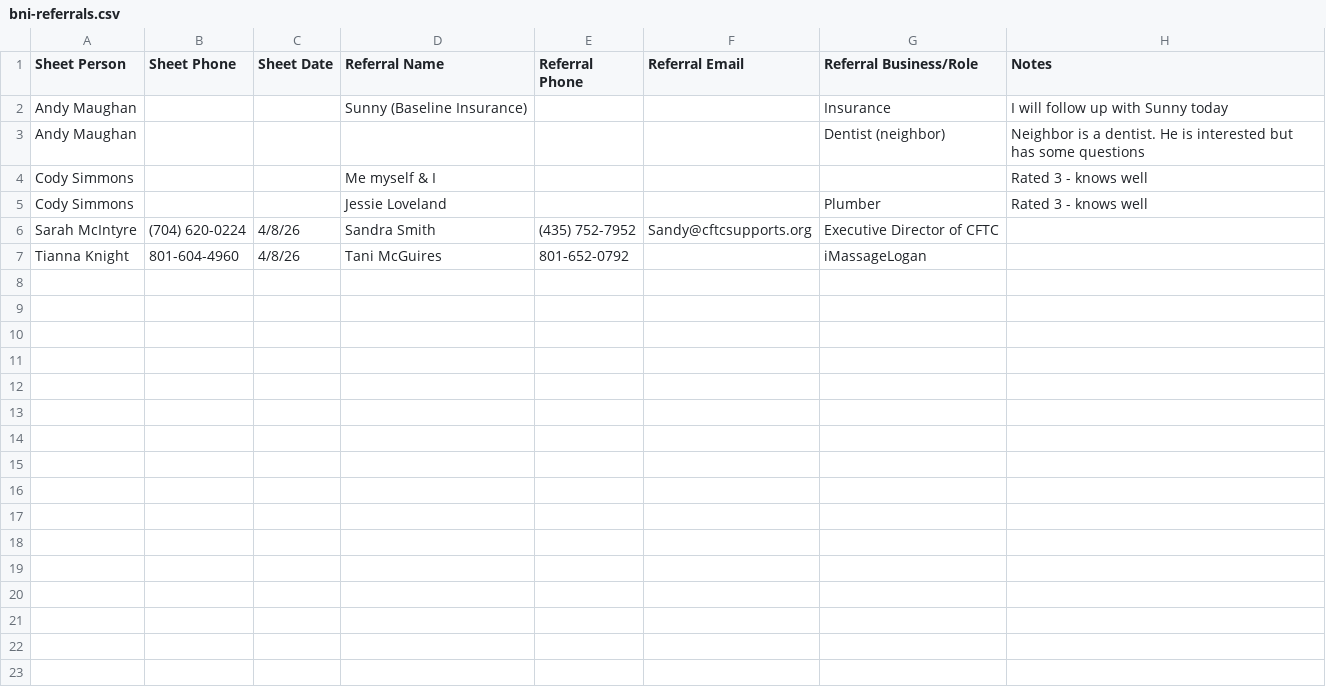
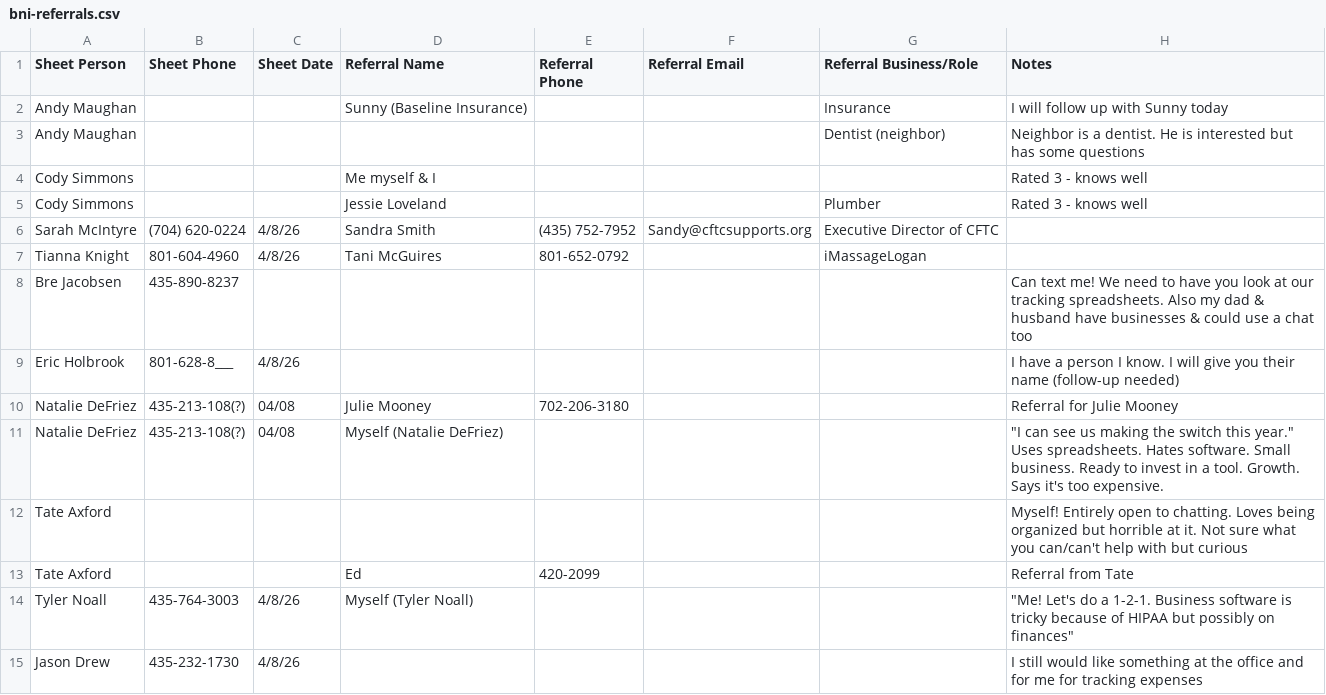
Before and after one commit to kingrei76/Development, a CSV file: bni-referrals.csv, drawn as a sheet; the diff names each change by its address in the sheet, - before the commit and + after, or states it on an @@ line.

```diff
--- a/bni-referrals.csv
+++ b/bni-referrals.csv
+row 8: Bre Jacobsen | 435-890-8237 |  |  |  |  |  | Can text me! We need to have you look at our tracking spreadsheets. Also my dad & husband have businesses & could use a chat too
+row 9: Eric Holbrook | 801-628-8___ | 4/8/26 |  |  |  |  | I have a person I know. I will give you their name (follow-up needed)
+row 10: Natalie DeFriez | 435-213-108(?) | 04/08 | Julie Mooney | 702-206-3180 |  |  | Referral for Julie Mooney
+row 11: Natalie DeFriez | 435-213-108(?) | 04/08 | Myself (Natalie DeFriez) |  |  |  | "I can see us making the switch this year." Uses spreadsheets. Hates software. Small business. Ready to invest in a tool. Growth. Says it's too expensive.
+row 12: Tate Axford |  |  |  |  |  |  | Myself! Entirely open to chatting. Loves being organized but horrible at it. Not sure what you can/can't help with but curious
+row 13: Tate Axford |  |  | Ed | 420-2099 |  |  | Referral from Tate
+row 14: Tyler Noall | 435-764-3003 | 4/8/26 | Myself (Tyler Noall) |  |  |  | "Me! Let's do a 1-2-1. Business software is tricky because of HIPAA but possibly on finances"
+row 15: Jason Drew | 435-232-1730 | 4/8/26 |  |  |  |  | I still would like something at the office and for me for tracking expenses
```
